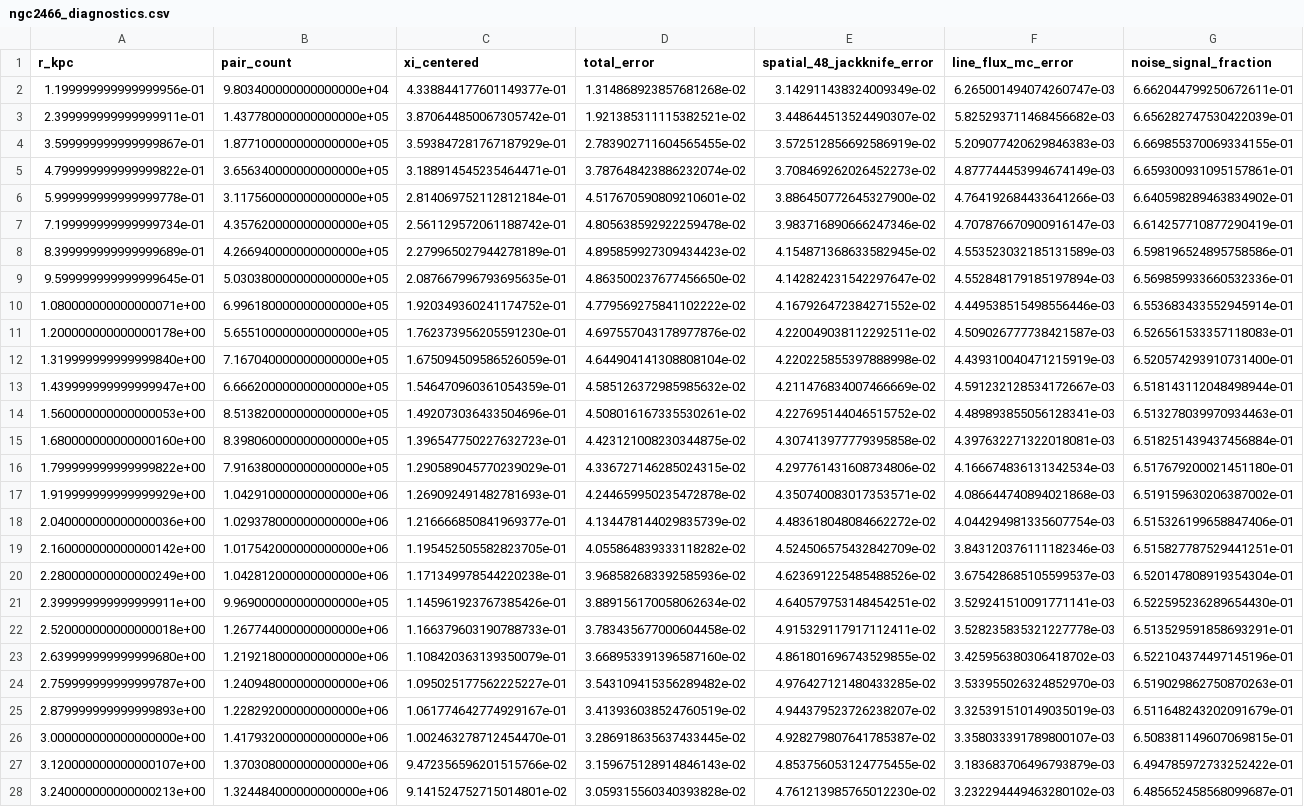
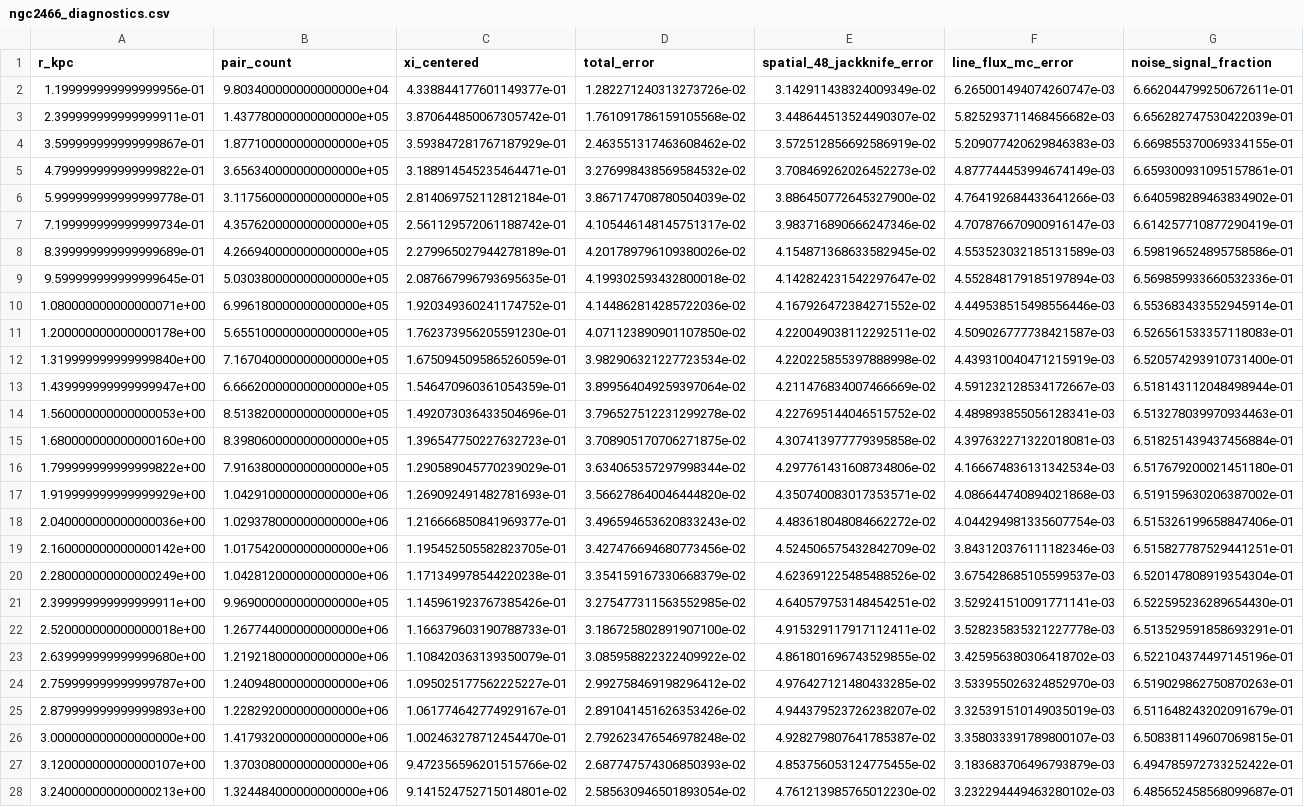
Before and after one commit to Meowwish/KTZ_Theory_z_fluctuation_III, a CSV file: amusing/release_20261026/inputs/D16_EB2/ngc2466_diagnostics.csv, drawn as a sheet; only a part is shown; the diff covers the shown part only; the diff names each change by its address in the sheet, - before the commit and + after, or states it on an @@ line.

Commit message:
Expose archived dipole component and verify mean amplitudes; align EB error columns

```diff
--- a/amusing/release_20261026/inputs/D16_EB2/ngc2466_diagnostics.csv
+++ b/amusing/release_20261026/inputs/D16_EB2/ngc2466_diagnostics.csv
-D2 (total_error): 1.314868923857681268e-02
+D2 (total_error): 1.282271240313273726e-02
-D3 (total_error): 1.921385311115382521e-02
+D3 (total_error): 1.761091786159105568e-02
-D4 (total_error): 2.783902711604565455e-02
+D4 (total_error): 2.463551317463608462e-02
-D5 (total_error): 3.787648423886232074e-02
+D5 (total_error): 3.276998438569584532e-02
-D6 (total_error): 4.517670590809210601e-02
+D6 (total_error): 3.867174708780504039e-02
-D7 (total_error): 4.805638592922259478e-02
+D7 (total_error): 4.105446148145751317e-02
-D8 (total_error): 4.895859927309434423e-02
+D8 (total_error): 4.201789796109380026e-02
-D9 (total_error): 4.863500237677456650e-02
+D9 (total_error): 4.199302593432800018e-02
-D10 (total_error): 4.779569275841102222e-02
+D10 (total_error): 4.144862814285722036e-02
-D11 (total_error): 4.697557043178977876e-02
+D11 (total_error): 4.071123890901107850e-02
-D12 (total_error): 4.644904141308808104e-02
+D12 (total_error): 3.982906321227723534e-02
-D13 (total_error): 4.585126372985985632e-02
+D13 (total_error): 3.899564049259397064e-02
-D14 (total_error): 4.508016167335530261e-02
+D14 (total_error): 3.796527512231299278e-02
-D15 (total_error): 4.423121008230344875e-02
+D15 (total_error): 3.708905170706271875e-02
-D16 (total_error): 4.336727146285024315e-02
+D16 (total_error): 3.634065357297998344e-02
-D17 (total_error): 4.244659950235472878e-02
+D17 (total_error): 3.566278640046444820e-02
-D18 (total_error): 4.134478144029835739e-02
+D18 (total_error): 3.496594653620833243e-02
-D19 (total_error): 4.055864839333118282e-02
+D19 (total_error): 3.427476694680773456e-02
-D20 (total_error): 3.968582683392585936e-02
+D20 (total_error): 3.354159167330668379e-02
-D21 (total_error): 3.889156170058062634e-02
+D21 (total_error): 3.275477311563552985e-02
-D22 (total_error): 3.783435677000604458e-02
+D22 (total_error): 3.186725802891907100e-02
-D23 (total_error): 3.668953391396587160e-02
+D23 (total_error): 3.085958822322409922e-02
-D24 (total_error): 3.543109415356289482e-02
+D24 (total_error): 2.992758469198296412e-02
-D25 (total_error): 3.413936038524760519e-02
+D25 (total_error): 2.891041451626353426e-02
-D26 (total_error): 3.286918635637433445e-02
+D26 (total_error): 2.792623476546978248e-02
-D27 (total_error): 3.159675128914846143e-02
+D27 (total_error): 2.687747574306850393e-02
-D28 (total_error): 3.059315560340393828e-02
+D28 (total_error): 2.585630946501893054e-02
```
Also changed, not shown: 39 edited cells elsewhere in this file, amusing/release_20261026/inputs/N1084D16_EB2/ngc1084_diagnostics.csv, amusing/release_20261026/inputs/S_EB2/ngc2466_diagnostics.csv, 12 other files.
